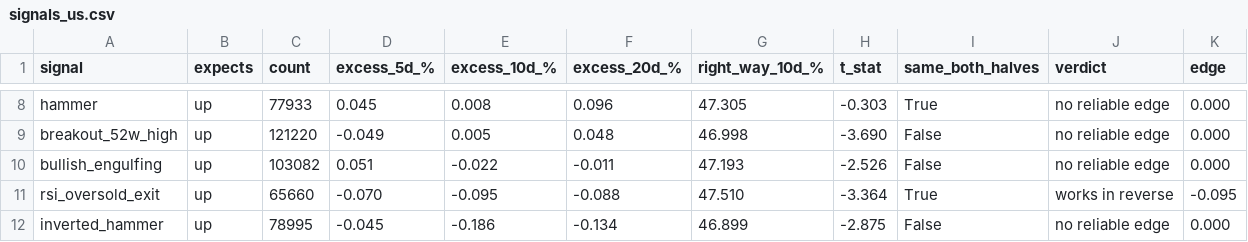
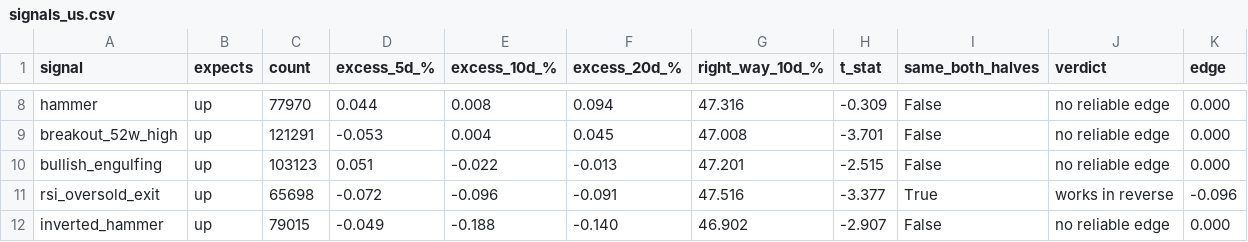
Before and after one commit to LMM26Beyond/ph-us-stock-guide, a CSV file: reports/signals_us.csv, drawn as a sheet; only a part is shown, gaps mark what is left out; the diff covers the shown part only; the diff names each change by its address in the sheet, - before the commit and + after, or states it on an @@ line.

```diff
--- a/reports/signals_us.csv
+++ b/reports/signals_us.csv
-C8 (count): 77933
+C8 (count): 77970
-D8 (excess_5d_%): 0.045
+D8 (excess_5d_%): 0.044
-F8 (excess_20d_%): 0.096
+F8 (excess_20d_%): 0.094
-G8 (right_way_10d_%): 47.305
+G8 (right_way_10d_%): 47.316
-H8 (t_stat): -0.303
+H8 (t_stat): -0.309
-I8 (same_both_halves): True
+I8 (same_both_halves): False
-C9 (count): 121220
+C9 (count): 121291
-D9 (excess_5d_%): -0.049
+D9 (excess_5d_%): -0.053
-E9 (excess_10d_%): 0.005
+E9 (excess_10d_%): 0.004
-F9 (excess_20d_%): 0.048
+F9 (excess_20d_%): 0.045
-G9 (right_way_10d_%): 46.998
+G9 (right_way_10d_%): 47.008
-H9 (t_stat): -3.690
+H9 (t_stat): -3.701
-C10 (count): 103082
+C10 (count): 103123
-F10 (excess_20d_%): -0.011
+F10 (excess_20d_%): -0.013
-G10 (right_way_10d_%): 47.193
+G10 (right_way_10d_%): 47.201
-H10 (t_stat): -2.526
+H10 (t_stat): -2.515
-C11 (count): 65660
+C11 (count): 65698
-D11 (excess_5d_%): -0.070
+D11 (excess_5d_%): -0.072
-E11 (excess_10d_%): -0.095
+E11 (excess_10d_%): -0.096
-F11 (excess_20d_%): -0.088
+F11 (excess_20d_%): -0.091
-G11 (right_way_10d_%): 47.510
+G11 (right_way_10d_%): 47.516
-H11 (t_stat): -3.364
+H11 (t_stat): -3.377
-K11 (edge): -0.095
+K11 (edge): -0.096
-C12 (count): 78995
+C12 (count): 79015
-D12 (excess_5d_%): -0.045
+D12 (excess_5d_%): -0.049
-E12 (excess_10d_%): -0.186
+E12 (excess_10d_%): -0.188
-F12 (excess_20d_%): -0.134
+F12 (excess_20d_%): -0.140
-G12 (right_way_10d_%): 46.899
+G12 (right_way_10d_%): 46.902
-H12 (t_stat): -2.875
+H12 (t_stat): -2.907
```
Also changed, not shown: 1 added row, 1 removed row and 131 edited cells elsewhere in this file, reports/signals_ph.csv, 11 other files.
